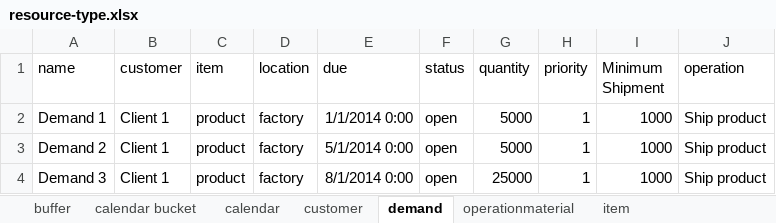
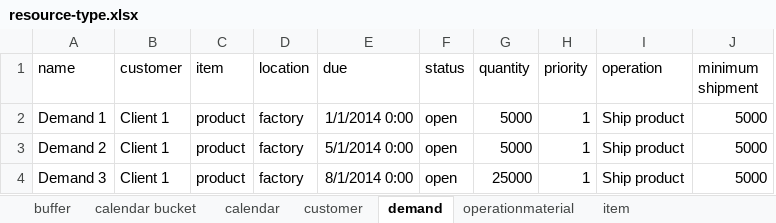
Before and after one commit to frePPLe/frepple, an Excel workbook: doc/user-guide/cookbook/resource/resource-type.xlsx, sheet demand, drawn as a sheet; values as stored, in another font and other column widths than the file's, no borders; removed rows and columns are numbered as before the commit, all else as after; the diff names each change by its address in the sheet, - before the commit and + after, or states it on an @@ line.

```diff
--- a/doc/user-guide/cookbook/resource/resource-type.xlsx (sheet demand)
+++ b/doc/user-guide/cookbook/resource/resource-type.xlsx (sheet demand)
-column I (Minimum Shipment), rows 2-4: all 1000
+column J (minimum shipment), rows 2-4: all 5000
```
Also changed, not shown: sheet operation, sheet parameter, doc/user-guide/cookbook/operation/operation-routing.xlsx, 2 other files.
